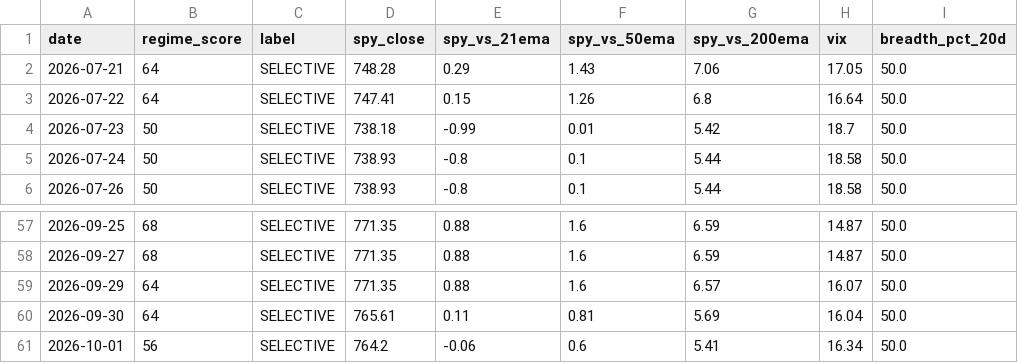
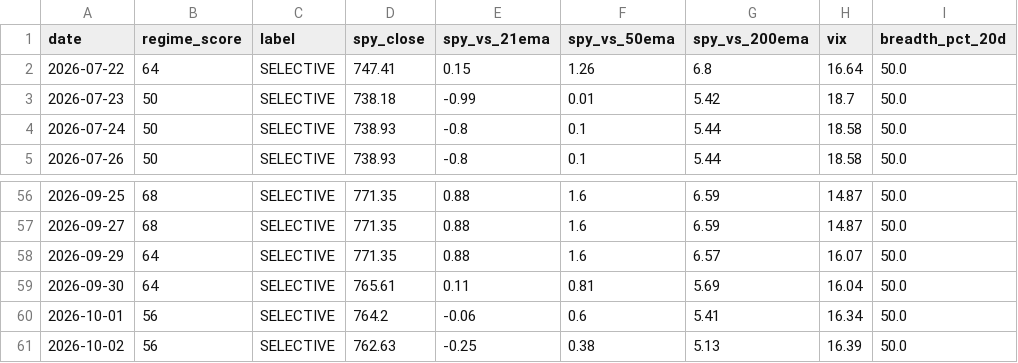
Before and after one commit to VamsiKrishna2021/alpha-engine, a CSV file: data/regime_history.csv, drawn as a sheet; only a part is shown, gaps mark what is left out.

```diff
--- a/data/regime_history.csv
+++ b/data/regime_history.csv
@@ -1,3 +1,2 @@
 date,regime_score,label,spy_close,spy_vs_21ema,spy_vs_50ema,spy_vs_200ema,vix,breadth_pct_20d
-2026-07-21,64,SELECTIVE,748.28,0.29,1.43,7.06,17.05,50.0
 2026-07-22,64,SELECTIVE,747.41,0.15,1.26,6.8,16.64,50.0
@@ -61 +60,2 @@ date,regime_score,label,spy_close,spy_vs_21ema,spy_vs_50ema,spy_vs_200ema,vix,br
 2026-10-01,56,SELECTIVE,764.2,-0.06,0.6,5.41,16.34,50.0
+2026-10-02,56,SELECTIVE,762.63,-0.25,0.38,5.13,16.39,50.0
```
Also changed, not shown: data/breadth_history.csv, 3 other files.
